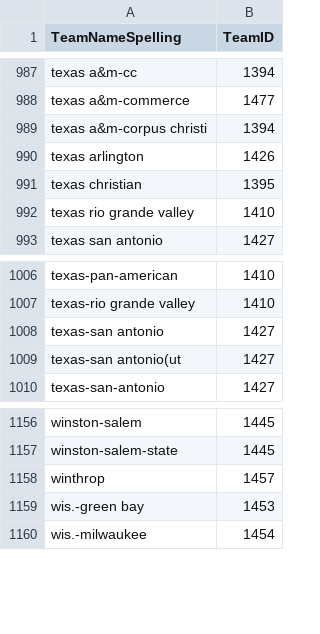
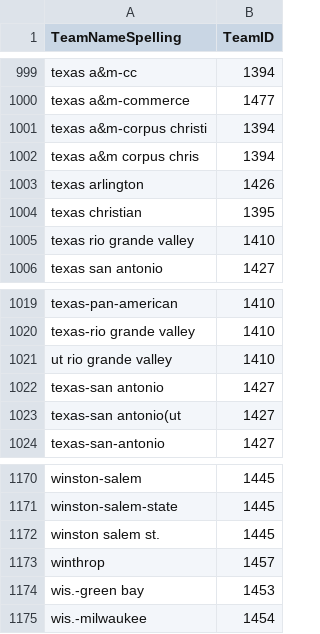
Before and after one commit to ajc-617/march-madness-ML, a CSV file: MTeamSpellings.csv, drawn as a sheet; only a part is shown, gaps mark what is left out; the diff covers the shown part only; the diff names each change by its address in the sheet, - before the commit and + after, or states it on an @@ line.

```diff
--- a/MTeamSpellings.csv
+++ b/MTeamSpellings.csv
+row 1002: texas a&m corpus chris | 1394
+row 1021: ut rio grande valley | 1410
+row 1172: winston salem st. | 1445
```
Also changed, not shown: 12 added rows elsewhere in this file.
